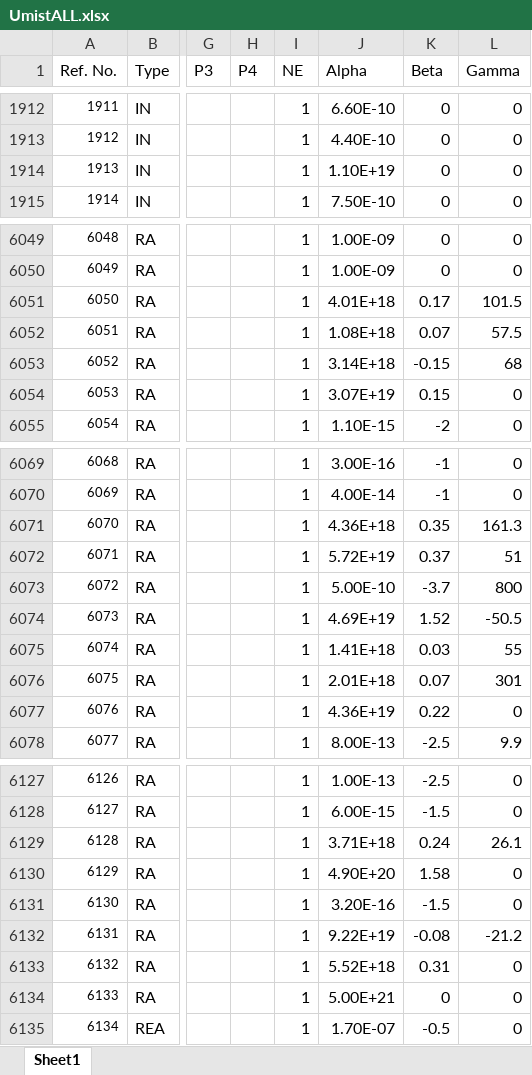
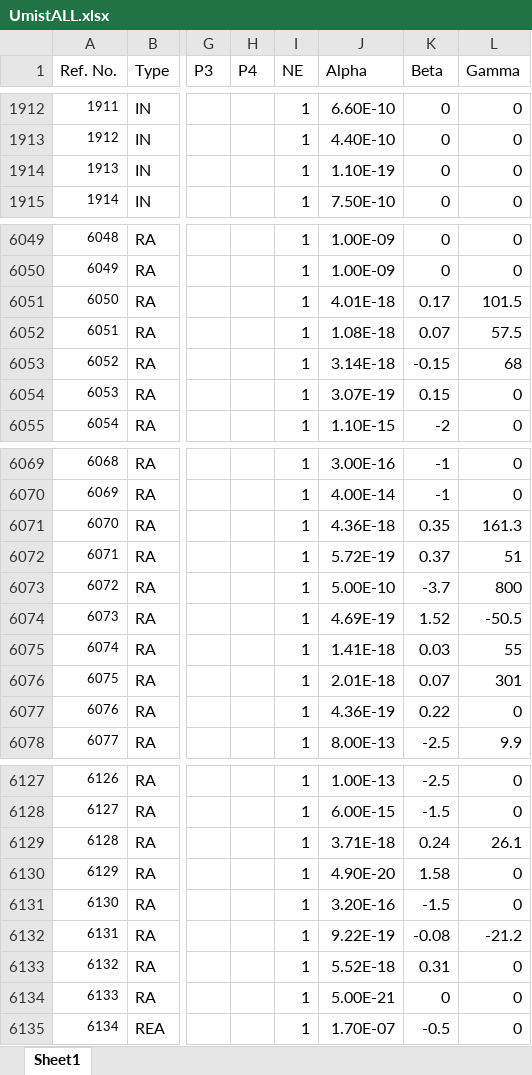
Before and after one commit to nnd389/Modular-Chemical-Networks, an Excel workbook: scripts/UMIST/UmistALL.xlsx, sheet Sheet1, drawn as a sheet; only a part is shown, gaps mark what is left out; values as stored, in another font and other column widths than the file's, no borders; table styles not drawn; the diff covers the shown part only; the diff names each change by its address in the sheet, - before the commit and + after, or states it on an @@ line.

```diff
--- a/scripts/UMIST/UmistALL.xlsx (sheet Sheet1)
+++ b/scripts/UMIST/UmistALL.xlsx (sheet Sheet1)
-J1914 (Alpha): 1.10E+19
+J1914 (Alpha): 1.10E-19
-J6051 (Alpha): 4.01E+18
+J6051 (Alpha): 4.01E-18
-J6052 (Alpha): 1.08E+18
+J6052 (Alpha): 1.08E-18
-J6053 (Alpha): 3.14E+18
+J6053 (Alpha): 3.14E-18
-J6054 (Alpha): 3.07E+19
+J6054 (Alpha): 3.07E-19
-J6071 (Alpha): 4.36E+18
+J6071 (Alpha): 4.36E-18
-J6072 (Alpha): 5.72E+19
+J6072 (Alpha): 5.72E-19
-J6074 (Alpha): 4.69E+19
+J6074 (Alpha): 4.69E-19
-J6075 (Alpha): 1.41E+18
+J6075 (Alpha): 1.41E-18
-J6076 (Alpha): 2.01E+18
+J6076 (Alpha): 2.01E-18
-J6077 (Alpha): 4.36E+19
+J6077 (Alpha): 4.36E-19
-J6129 (Alpha): 3.71E+18
+J6129 (Alpha): 3.71E-18
-J6130 (Alpha): 4.90E+20
+J6130 (Alpha): 4.90E-20
-J6132 (Alpha): 9.22E+19
+J6132 (Alpha): 9.22E-19
-J6133 (Alpha): 5.52E+18
+J6133 (Alpha): 5.52E-18
-J6134 (Alpha): 5.00E+21
+J6134 (Alpha): 5.00E-21
```
Also changed, not shown: 10 edited cells elsewhere in this sheet, 12 other files.
